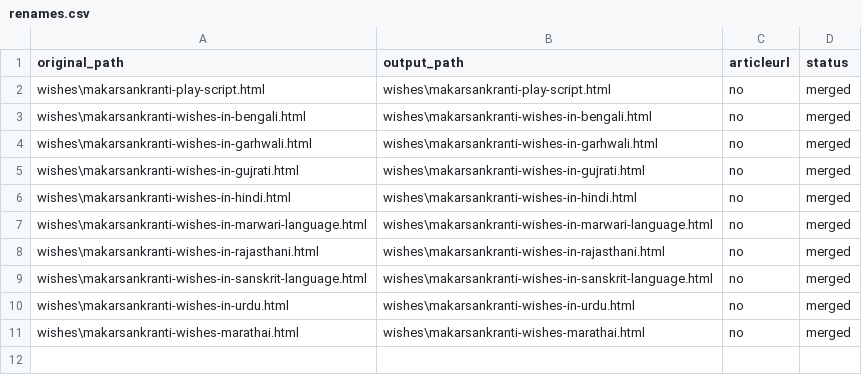
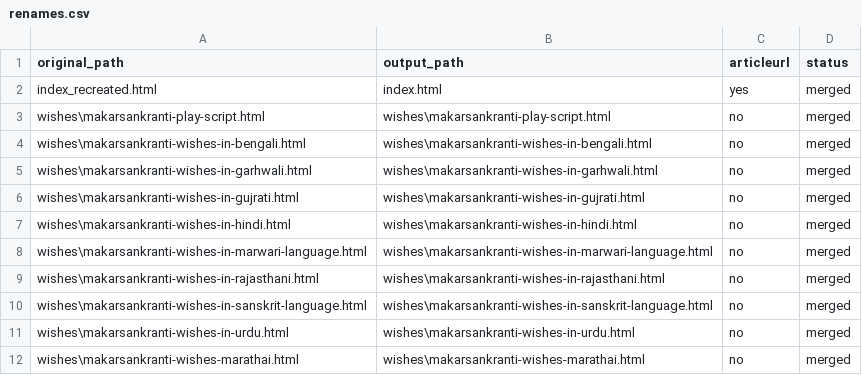
Before and after one commit to create-websites/sankranti, a CSV file: output/content/renames.csv, drawn as a sheet.

```diff
--- a/output/content/renames.csv
+++ b/output/content/renames.csv
@@ -1,2 +1,3 @@
 original_path,output_path,articleurl,status
+index_recreated.html,index.html,yes,merged
 wishes\makarsankranti-play-script.html,wishes\makarsankranti-play-script.html,no,merged
```
Also changed, not shown: 3 other files.
